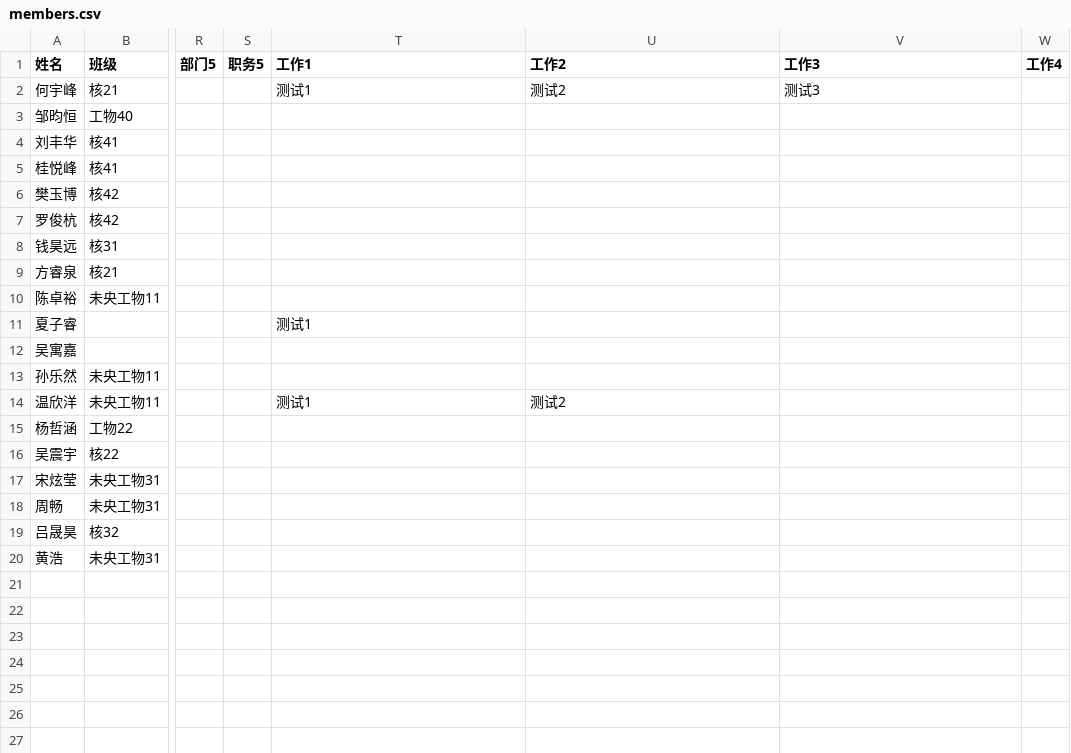
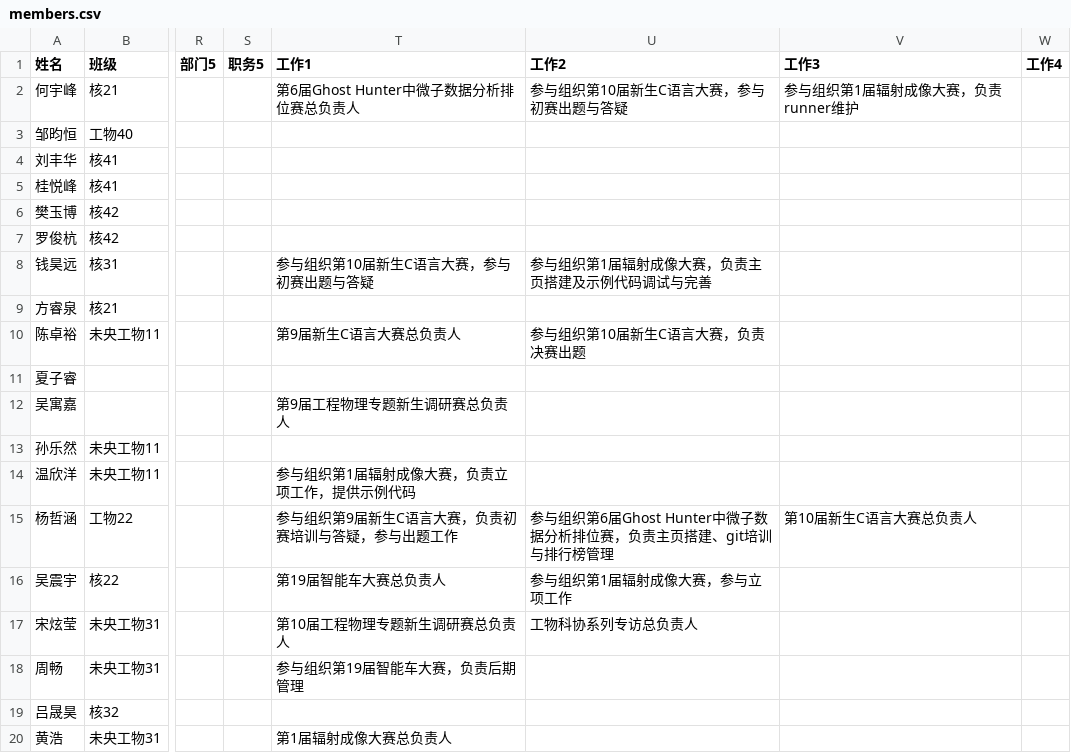
Before and after one commit to thudep/homepage, a CSV file: content/members/members.csv, drawn as a sheet; only a part is shown, gaps mark what is left out; the diff names each change by its address in the sheet, - before the commit and + after, or states it on an @@ line.

```diff
--- a/content/members/members.csv
+++ b/content/members/members.csv
-T2 (工作1): 测试1
+T2 (工作1): 第6届Ghost Hunter中微子数据分析排位赛总负责人
-U2 (工作2): 测试2
+U2 (工作2): 参与组织第10届新生C语言大赛，参与初赛出题与答疑
-V2 (工作3): 测试3
+V2 (工作3): 参与组织第1届辐射成像大赛，负责runner维护
-T8 (工作1): (empty)
+T8 (工作1): 参与组织第10届新生C语言大赛，参与初赛出题与答疑
-U8 (工作2): (empty)
+U8 (工作2): 参与组织第1届辐射成像大赛，负责主页搭建及示例代码调试与完善
-T10 (工作1): (empty)
+T10 (工作1): 第9届新生C语言大赛总负责人
-U10 (工作2): (empty)
+U10 (工作2): 参与组织第10届新生C语言大赛，负责决赛出题
-T11 (工作1): 测试1
+T11 (工作1): (empty)
-T12 (工作1): (empty)
+T12 (工作1): 第9届工程物理专题新生调研赛总负责人
-T14 (工作1): 测试1
+T14 (工作1): 参与组织第1届辐射成像大赛，负责立项工作，提供示例代码
-U14 (工作2): 测试2
+U14 (工作2): (empty)
-T15 (工作1): (empty)
+T15 (工作1): 参与组织第9届新生C语言大赛，负责初赛培训与答疑，参与出题工作
-U15 (工作2): (empty)
+U15 (工作2): 参与组织第6届Ghost Hunter中微子数据分析排位赛，负责主页搭建、git培训与排行榜管理
-V15 (工作3): (empty)
+V15 (工作3): 第10届新生C语言大赛总负责人
-T16 (工作1): (empty)
+T16 (工作1): 第19届智能车大赛总负责人
-U16 (工作2): (empty)
+U16 (工作2): 参与组织第1届辐射成像大赛，参与立项工作
-T17 (工作1): (empty)
+T17 (工作1): 第10届工程物理专题新生调研赛总负责人
-U17 (工作2): (empty)
+U17 (工作2): 工物科协系列专访总负责人
-T18 (工作1): (empty)
+T18 (工作1): 参与组织第19届智能车大赛，负责后期管理
-T20 (工作1): (empty)
+T20 (工作1): 第1届辐射成像大赛总负责人
```
Also changed, not shown: 4 other files.
